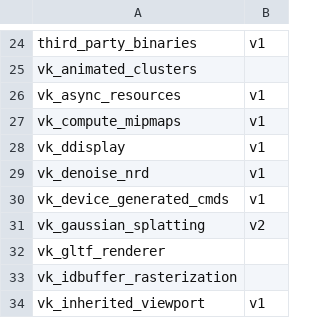
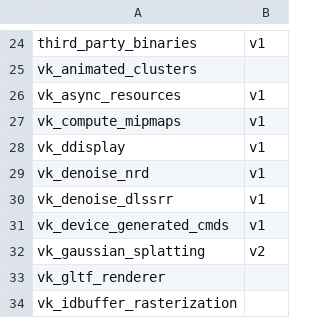
Before and after one commit to nvpro-samples/build_all, a CSV file: project_data.csv, drawn as a sheet; only a part is shown, gaps mark what is left out; the shorter side is filled out with more unchanged rows; the diff names each change by its address in the sheet, - before the commit and + after, or states it on an @@ line.

Commit message:
Add vk_denoise_dlssrr to project list README.md
...and fix link to gl_vk_async_copy in ToC

```diff
--- a/project_data.csv
+++ b/project_data.csv
+row 30: vk_denoise_dlssrr | v1
```
Also changed, not shown: 2 other files.
